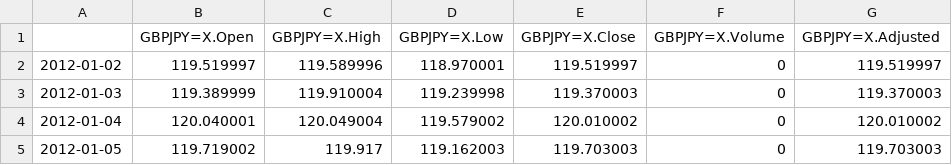
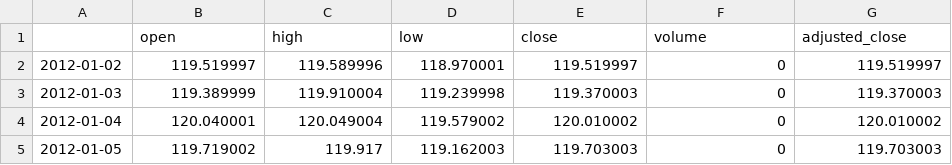
Before and after one commit to achmand/datascience-brexit, a CSV file: src/data/raw/ raw_fx_gbpjpy.csv (was src/data/raw/ raw_finance_gbpjpy.csv), drawn as a sheet; only a part is shown; removed rows and columns are numbered as before the commit, all else as after; the diff names each change by its address in the sheet, - before the commit and + after, or states it on an @@ line.

```diff
--- a/src/data/raw/ raw_finance_gbpjpy.csv
+++ b/src/data/raw/ raw_fx_gbpjpy.csv
-row 1:  | GBPJPY=X.Open | GBPJPY=X.High | GBPJPY=X.Low | GBPJPY=X.Close | GBPJPY=X.Volume | GBPJPY=X.Adjusted
+row 1:  | open | high | low | close | volume | adjusted_close
```
Also changed, not shown: src/data/raw/ raw_fx_gbpeur.csv, src/data/raw/ raw_fx_gbpusd.csv, 10 other files.
